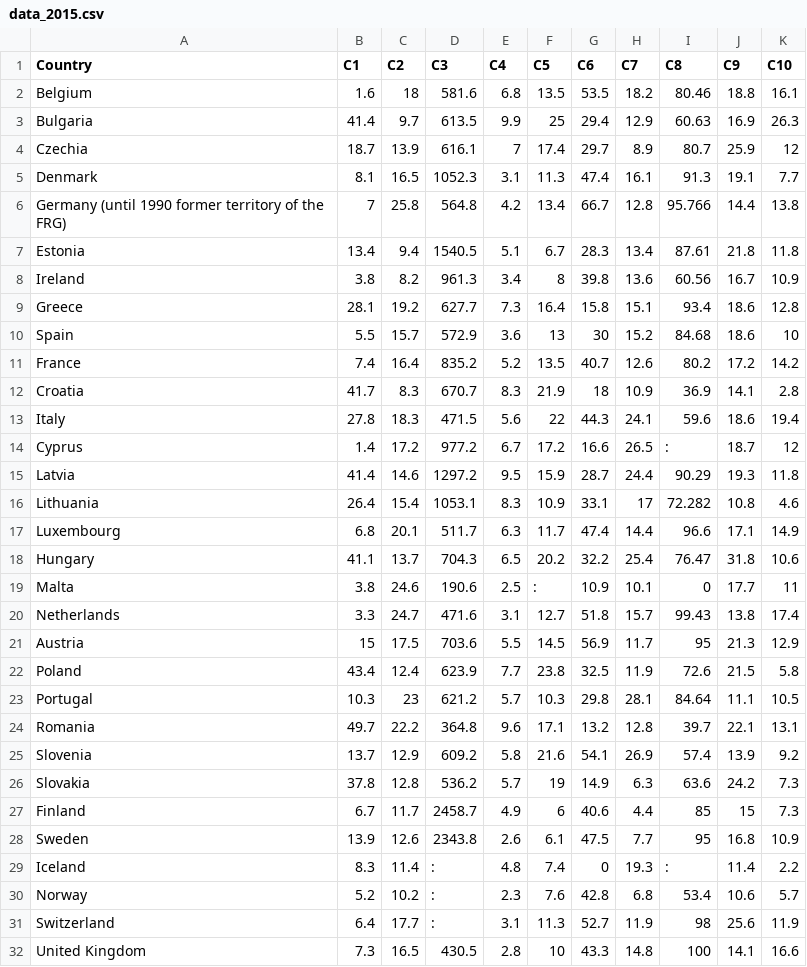
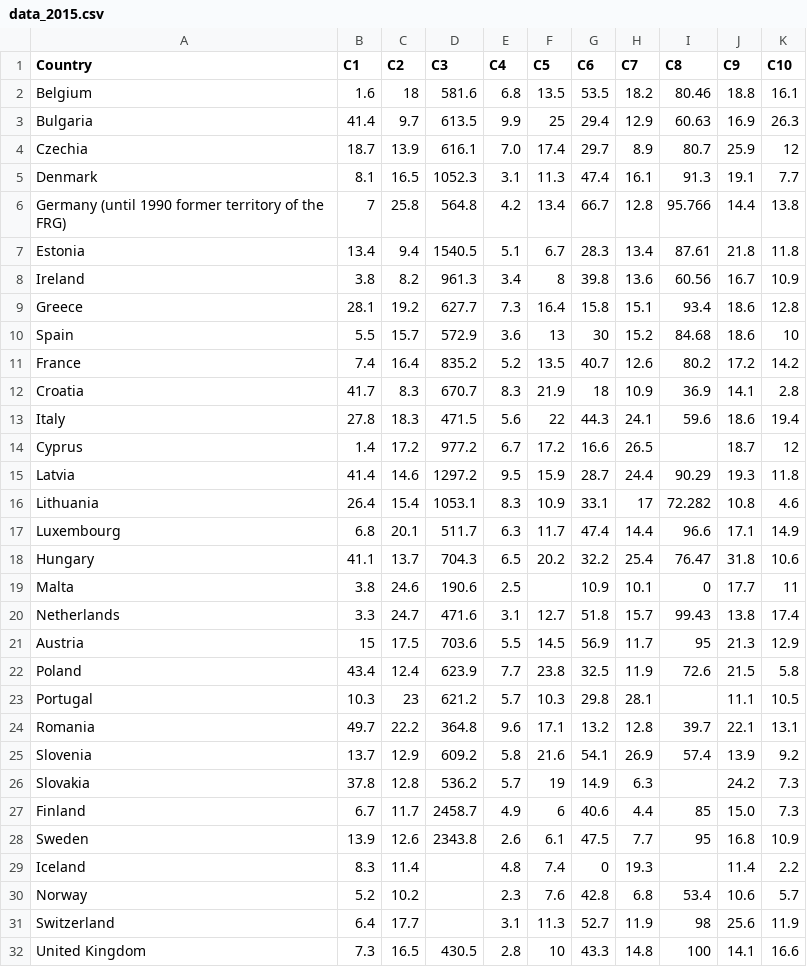
Before and after one commit to energyinpython/DARIA-for-sustainability-assessment, a CSV file: eurostat_reader/output_all/data_2015.csv, drawn as a sheet.

```diff
--- a/eurostat_reader/output_all/data_2015.csv
+++ b/eurostat_reader/output_all/data_2015.csv
@@ -3,3 +3,3 @@ Belgium,1.6,18,581.6,6.8,13.5,53.5,18.2,80.46,18.8,16.1
 Bulgaria,41.4,9.7,613.5,9.9,25,29.4,12.9,60.63,16.9,26.3
-Czechia,18.7,13.9,616.1,7,17.4,29.7,8.9,80.7,25.9,12
+Czechia,18.7,13.9,616.1,7.0,17.4,29.7,8.9,80.7,25.9,12
 Denmark,8.1,16.5,1052.3,3.1,11.3,47.4,16.1,91.3,19.1,7.7
@@ -13,3 +13,3 @@ Croatia,41.7,8.3,670.7,8.3,21.9,18,10.9,36.9,14.1,2.8
 Italy,27.8,18.3,471.5,5.6,22,44.3,24.1,59.6,18.6,19.4
-Cyprus,1.4,17.2,977.2,6.7,17.2,16.6,26.5,:,18.7,12
+Cyprus,1.4,17.2,977.2,6.7,17.2,16.6,26.5,,18.7,12
 Latvia,41.4,14.6,1297.2,9.5,15.9,28.7,24.4,90.29,19.3,11.8
@@ -18,3 +18,3 @@ Luxembourg,6.8,20.1,511.7,6.3,11.7,47.4,14.4,96.6,17.1,14.9
 Hungary,41.1,13.7,704.3,6.5,20.2,32.2,25.4,76.47,31.8,10.6
-Malta,3.8,24.6,190.6,2.5,:,10.9,10.1,0,17.7,11
+Malta,3.8,24.6,190.6,2.5,,10.9,10.1,0,17.7,11
 Netherlands,3.3,24.7,471.6,3.1,12.7,51.8,15.7,99.43,13.8,17.4
@@ -22,11 +22,11 @@ Austria,15,17.5,703.6,5.5,14.5,56.9,11.7,95,21.3,12.9
 Poland,43.4,12.4,623.9,7.7,23.8,32.5,11.9,72.6,21.5,5.8
-Portugal,10.3,23,621.2,5.7,10.3,29.8,28.1,84.64,11.1,10.5
+Portugal,10.3,23,621.2,5.7,10.3,29.8,28.1,,11.1,10.5
 Romania,49.7,22.2,364.8,9.6,17.1,13.2,12.8,39.7,22.1,13.1
 Slovenia,13.7,12.9,609.2,5.8,21.6,54.1,26.9,57.4,13.9,9.2
-Slovakia,37.8,12.8,536.2,5.7,19,14.9,6.3,63.6,24.2,7.3
-Finland,6.7,11.7,2458.7,4.9,6,40.6,4.4,85,15,7.3
+Slovakia,37.8,12.8,536.2,5.7,19,14.9,6.3,,24.2,7.3
+Finland,6.7,11.7,2458.7,4.9,6,40.6,4.4,85,15.0,7.3
 Sweden,13.9,12.6,2343.8,2.6,6.1,47.5,7.7,95,16.8,10.9
-Iceland,8.3,11.4,:,4.8,7.4,0,19.3,:,11.4,2.2
-Norway,5.2,10.2,:,2.3,7.6,42.8,6.8,53.4,10.6,5.7
-Switzerland,6.4,17.7,:,3.1,11.3,52.7,11.9,98,25.6,11.9
+Iceland,8.3,11.4,,4.8,7.4,0,19.3,,11.4,2.2
+Norway,5.2,10.2,,2.3,7.6,42.8,6.8,53.4,10.6,5.7
+Switzerland,6.4,17.7,,3.1,11.3,52.7,11.9,98,25.6,11.9
 United Kingdom,7.3,16.5,430.5,2.8,10,43.3,14.8,100,14.1,16.6
```
Also changed, not shown: eurostat_reader/output_all/data_2016.csv, eurostat_reader/output_all/data_2017.csv, 16 other files.
